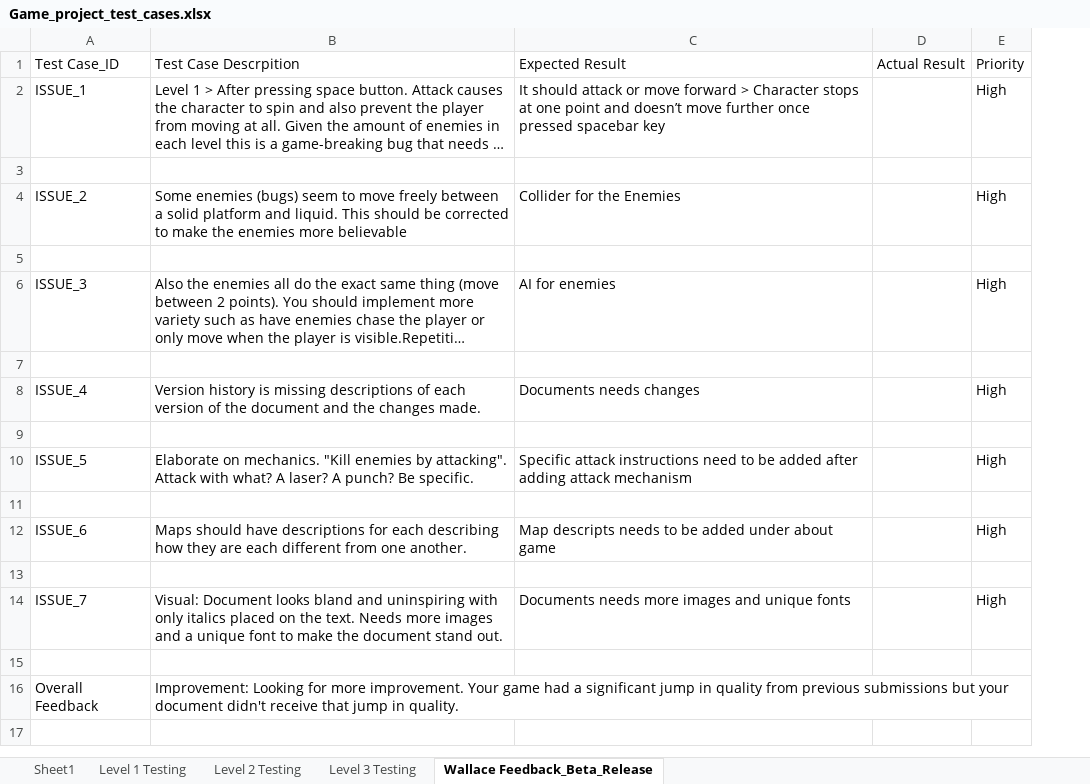
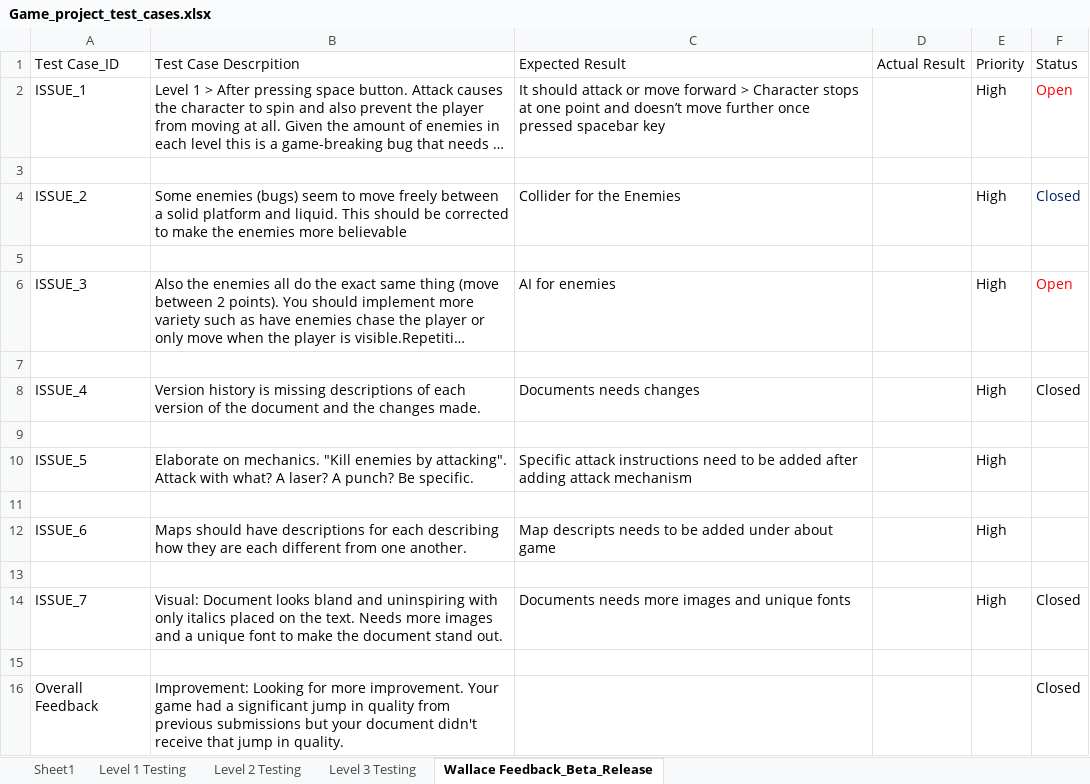
Before and after one commit to harshilme2/Game-Project, an Excel workbook: Documents/Game_project_test_cases.xlsx, sheet Wallace Feedback_Beta_Release, drawn as a sheet; long unchanged cells end in …; values as stored, in another font and other column widths than the file's, no borders; the diff names each change by its address in the sheet, - before the commit and + after, or states it on an @@ line.

```diff
--- a/Documents/Game_project_test_cases.xlsx (sheet Wallace Feedback_Beta_Release)
+++ b/Documents/Game_project_test_cases.xlsx (sheet Wallace Feedback_Beta_Release)
+column F (Status), rows 2-16: Open |  | Closed |  | Open |  | Closed |  |  |  |  |  | Closed |  | Closed
```
Also changed, not shown: sheet Level 3 Testing, sheet Level 2 Testing, sheet Level 1 Testing.
